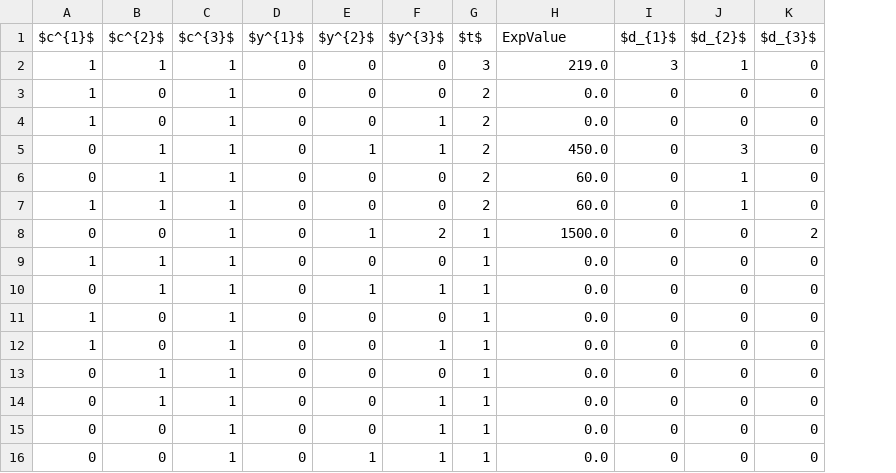
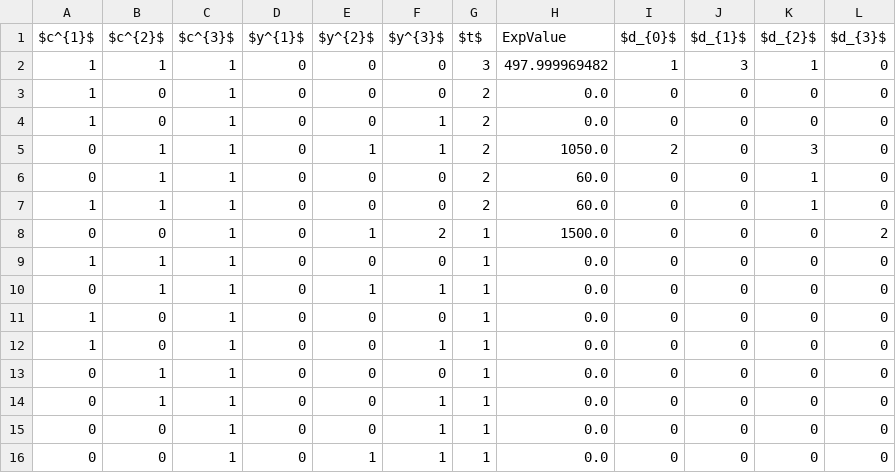
Before and after one commit to rb4k/MA-DP, a CSV file: Data/beispiel9.csv, drawn as a sheet; the diff names each change by its address in the sheet, - before the commit and + after, or states it on an @@ line.

```diff
--- a/Data/beispiel9.csv
+++ b/Data/beispiel9.csv
+column I ($d_{0}$), rows 2-16: 1 | 0 | 0 | 2 | 0 | 0 | 0 | 0 | 0 | 0 | 0 | 0 | 0 | 0 | 0
-H2 (ExpValue): 219.0
+H2 (ExpValue): 497.999969482
-H5 (ExpValue): 450.0
+H5 (ExpValue): 1050.0
```
Also changed, not shown: Data/beispiel10.csv, 6 other files.
